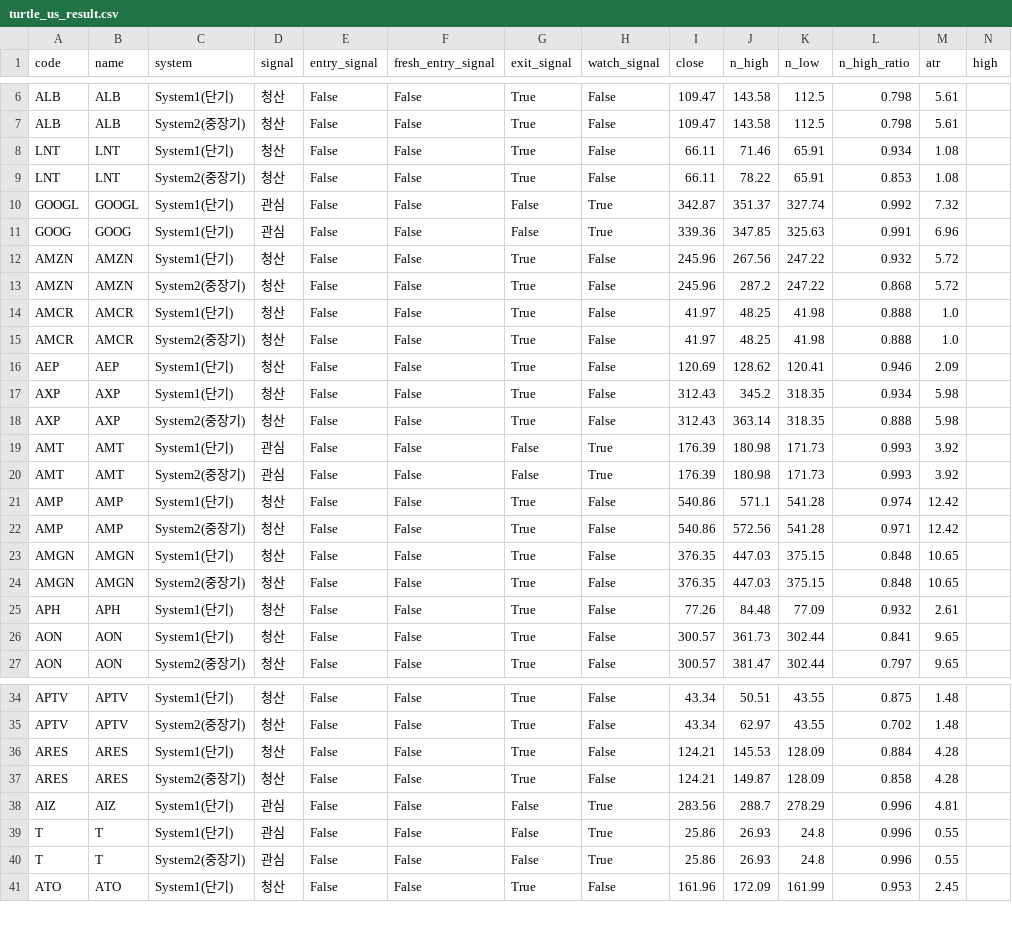
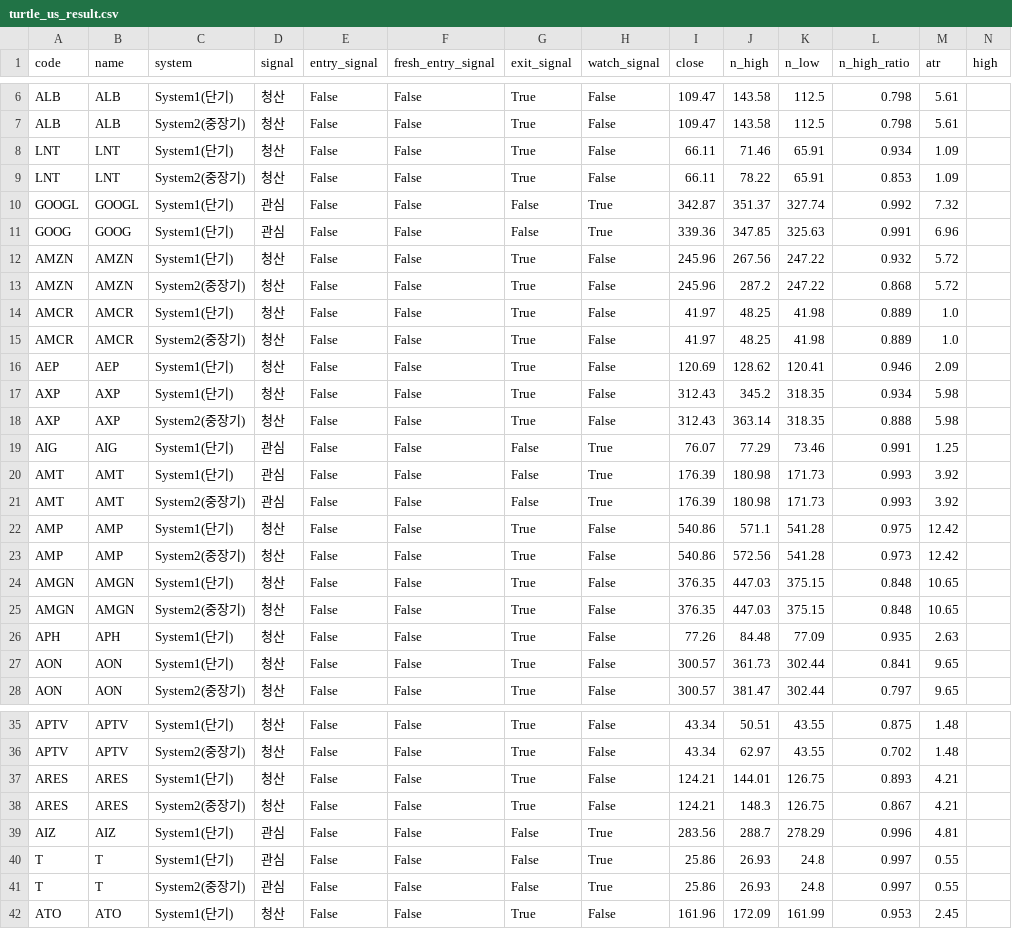
Before and after one commit to harmi6005/turtle-screener, a CSV file: data/turtle_us_result.csv, drawn as a sheet; only a part is shown, gaps mark what is left out; addresses are those after the commit; rows hold the shown columns only; the diff covers the shown part only; the diff names each change by its address in the sheet, - before the commit and + after, or states it on an @@ line.

```diff
--- a/data/turtle_us_result.csv
+++ b/data/turtle_us_result.csv
-M8:M9 (atr): 1.08
+M8:M9 (atr): 1.09
-L14:L15 (n_high_ratio): 0.888
+L14:L15 (n_high_ratio): 0.889
+row 19: AIG | AIG | System1(단기) | 관심 | False | False | False | True | 76.07 | 77.29 | 73.46 | 0.991 | 1.25
-L22 (n_high_ratio): 0.974
+L22 (n_high_ratio): 0.975
-L23 (n_high_ratio): 0.971
+L23 (n_high_ratio): 0.973
-L26 (n_high_ratio): 0.932
+L26 (n_high_ratio): 0.935
-M26 (atr): 2.61
+M26 (atr): 2.63
-J37 (n_high): 145.53
+J37 (n_high): 144.01
-K37:K38 (n_low): 128.09
+K37:K38 (n_low): 126.75
-L37 (n_high_ratio): 0.884
+L37 (n_high_ratio): 0.893
-M37:M38 (atr): 4.28
+M37:M38 (atr): 4.21
-J38 (n_high): 149.87
+J38 (n_high): 148.3
-L38 (n_high_ratio): 0.858
+L38 (n_high_ratio): 0.867
-L40:L41 (n_high_ratio): 0.996
+L40:L41 (n_high_ratio): 0.997
```
Also changed, not shown: 4 removed rows and 84 edited cells elsewhere in this file.
